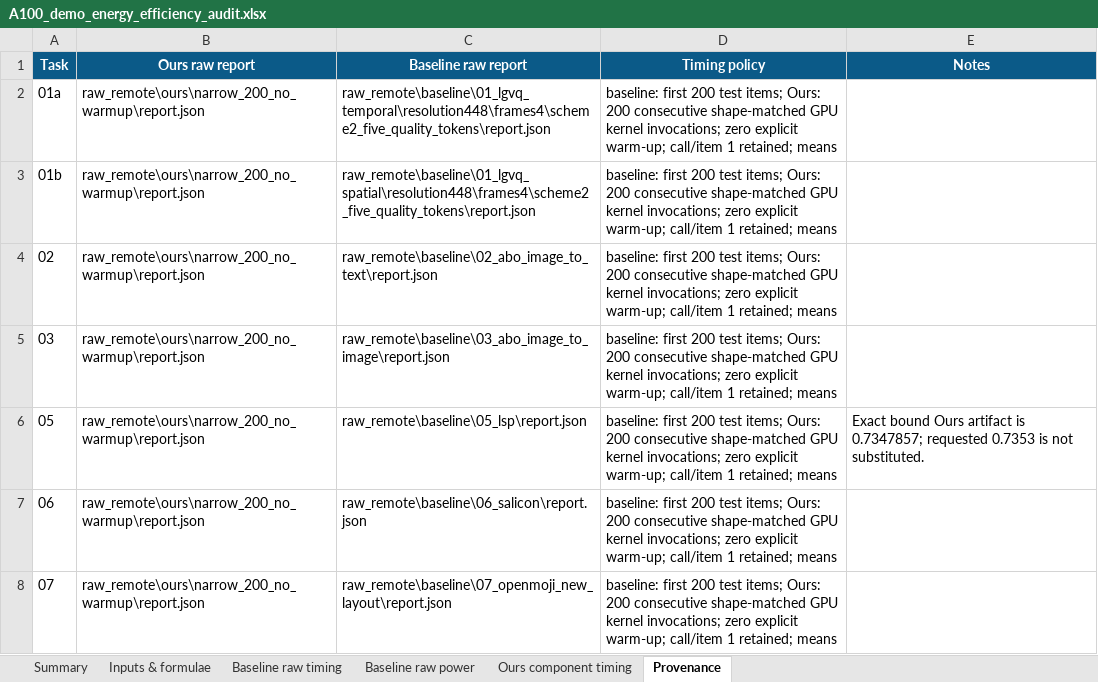
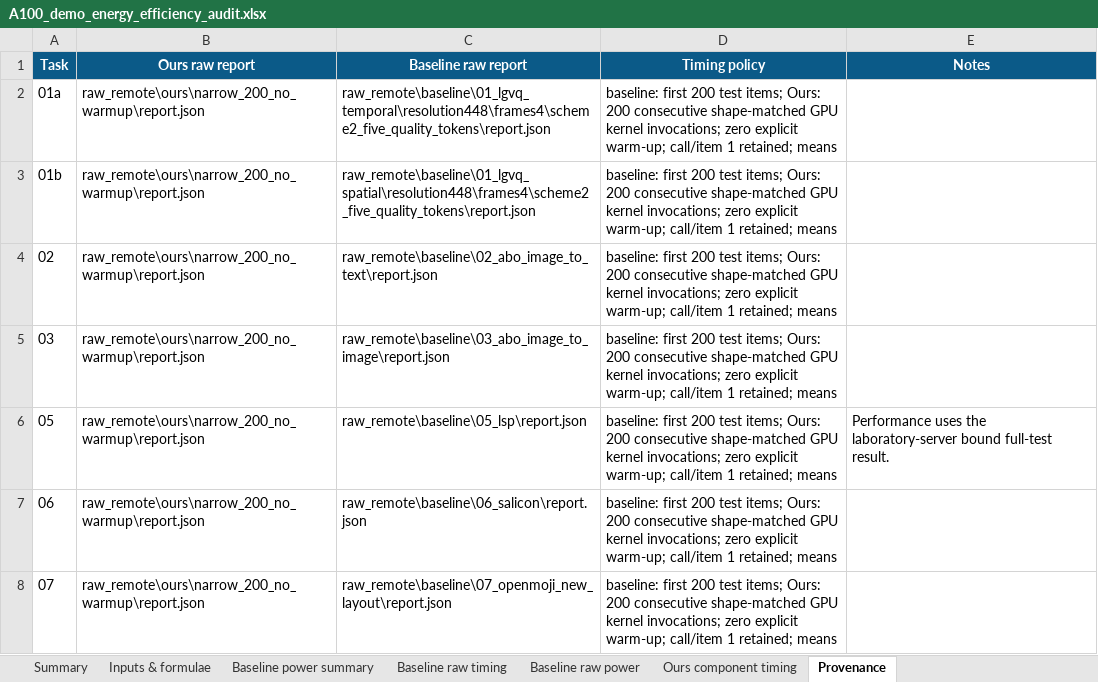
Before and after one commit to MillionXie/2026OpticsMoE, an Excel workbook: LightGenV2/reports/20260927_demo_energy_efficiency_a100/A100_demo_energy_efficiency_audit.xlsx, sheet Provenance, drawn as a sheet; values as stored, in another font and other column widths than the file's, no borders; the diff names each change by its address in the sheet, - before the commit and + after, or states it on an @@ line.

Commit message:
clarify baseline power averages and LSP provenance

```diff
--- a/LightGenV2/reports/20260927_demo_energy_efficiency_a100/A100_demo_energy_efficiency_audit.xlsx (sheet Provenance)
+++ b/LightGenV2/reports/20260927_demo_energy_efficiency_a100/A100_demo_energy_efficiency_audit.xlsx (sheet Provenance)
+sheet tab: Baseline power summary
-E6 (Notes): Exact bound Ours artifact is 0.7347857; requested 0.7353 is not substituted.
+E6 (Notes): Performance uses the laboratory-server bound full-test result.
```
Also changed, not shown: 10 other files.
